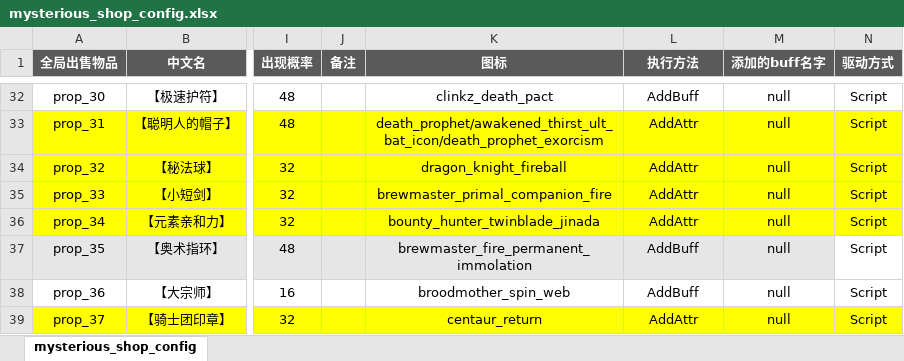
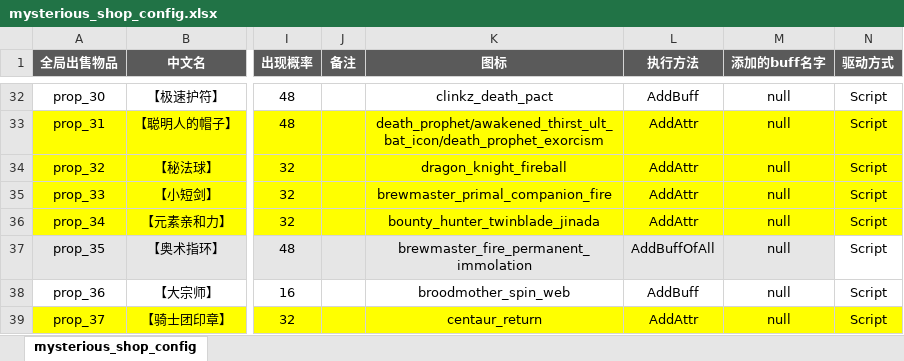
Before and after one commit to YPYT1/nobody, an Excel workbook: excels/config/game/shop/mysterious_shop_config.xlsx, sheet mysterious_shop_config, drawn as a sheet; only a part is shown, gaps mark what is left out; values as stored, in another font and other column widths than the file's, no borders; the diff names each change by its address in the sheet, - before the commit and + after, or states it on an @@ line.

```diff
--- a/excels/config/game/shop/mysterious_shop_config.xlsx (sheet mysterious_shop_config)
+++ b/excels/config/game/shop/mysterious_shop_config.xlsx (sheet mysterious_shop_config)
-L37 (执行方法): AddBuff
+L37 (执行方法): AddBuffOfAll
```
Also changed, not shown: 5 other files.
